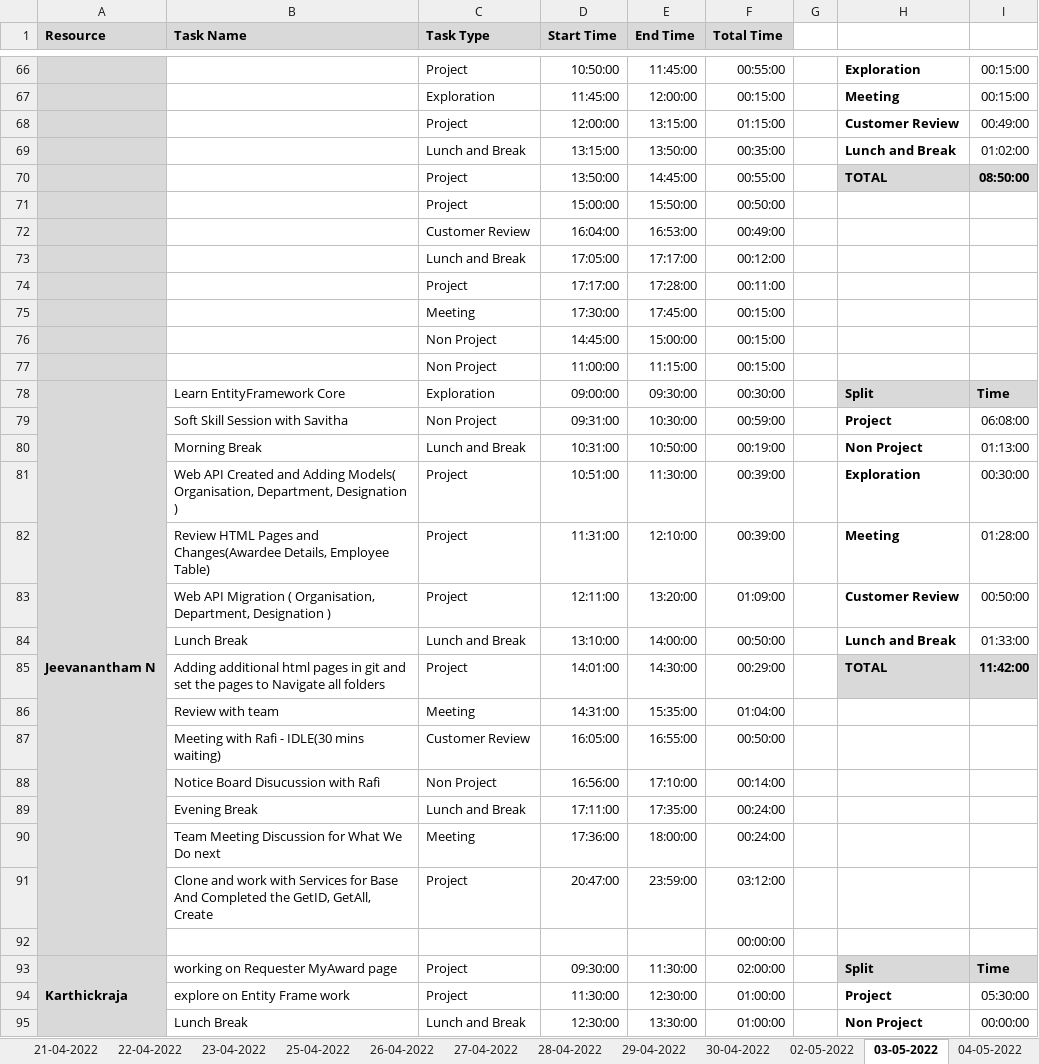
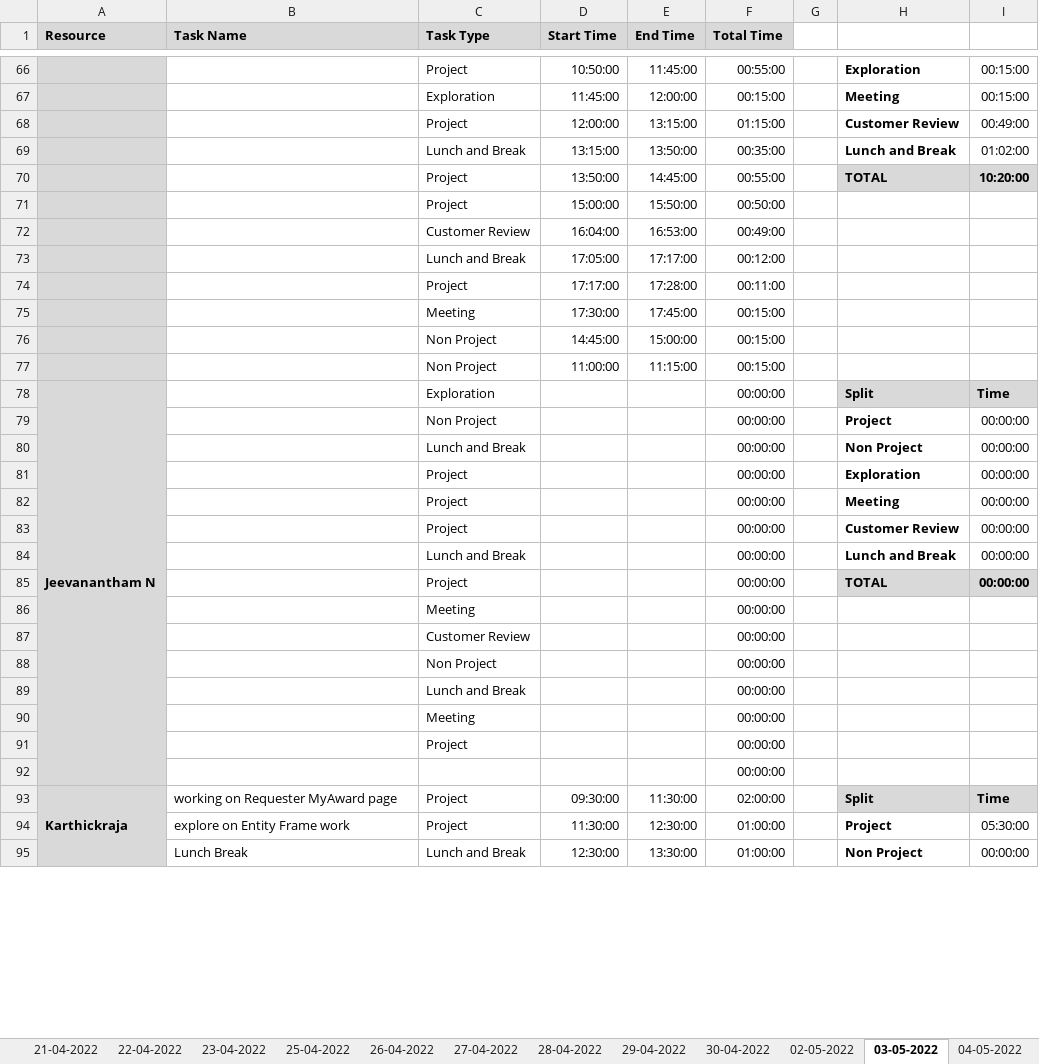
Before and after one commit to Tenacious-Org/Project-A5, an Excel workbook: Process/Timesheet/PTW-Timesheet.xlsx, sheet 03-05-2022, drawn as a sheet; only a part is shown, gaps mark what is left out; values as stored, in another font and other column widths than the file's, no borders; conditional formats not drawn; removed rows and columns are numbered as before the commit, all else as after; the diff covers the shown part only; the diff names each change by its address in the sheet, - before the commit and + after, or states it on an @@ line.

Commit message:
Update PTW-Timesheet.xlsx

```diff
--- a/Process/Timesheet/PTW-Timesheet.xlsx (sheet 03-05-2022)
+++ b/Process/Timesheet/PTW-Timesheet.xlsx (sheet 03-05-2022)
-I70: 08:50:00
+I70: 10:20:00
-B78 (Task Name): Learn EntityFramework Core
+B78 (Task Name): (empty)
-D78 (Start Time): 09:00:00
+D78 (Start Time): (empty)
-E78 (End Time): 09:30:00
+E78 (End Time): (empty)
-F78 (Total Time): 00:30:00
+F78 (Total Time): 00:00:00
-row 79:  | Soft Skill Session with Savitha | Non Project | 09:31:00 | 10:30:00 | 00:59:00 |  | Project | 06:08:00
-row 80:  | Morning Break | Lunch and Break | 10:31:00 | 10:50:00 | 00:19:00 |  | Non Project | 01:13:00
-row 81:  | Web API Created and Adding Models( Organisation, Department, Designation ) | Project | 10:51:00 | 11:30:00 | 00:39:00 |  | Exploration | 00:30:00
-row 82:  | Review HTML Pages and Changes(Awardee Details, Employee Table) | Project | 11:31:00 | 12:10:00 | 00:39:00 |  | Meeting | 01:28:00
-row 83:  | Web API Migration ( Organisation, Department, Designation ) | Project | 12:11:00 | 13:20:00 | 01:09:00 |  | Customer Review | 00:50:00
-row 84:  | Lunch Break | Lunch and Break | 13:10:00 | 14:00:00 | 00:50:00 |  | Lunch and Break | 01:33:00
-row 85:  | Adding additional html pages in git and set the pages to Navigate all folders | Project | 14:01:00 | 14:30:00 | 00:29:00 |  | TOTAL | 11:42:00
-row 86:  | Review with team | Meeting | 14:31:00 | 15:35:00 | 01:04:00
-row 87:  | Meeting with Rafi - IDLE(30 mins waiting) | Customer Review | 16:05:00 | 16:55:00 | 00:50:00
-row 88:  | Notice Board Disucussion with Rafi | Non Project | 16:56:00 | 17:10:00 | 00:14:00
-row 89:  | Evening Break | Lunch and Break | 17:11:00 | 17:35:00 | 00:24:00
-row 90:  | Team Meeting Discussion for What We Do next | Meeting | 17:36:00 | 18:00:00 | 00:24:00
-row 91:  | Clone and work with Services for Base And Completed the GetID, GetAll, Create | Project | 20:47:00 | 23:59:00 | 03:12:00
+row 79:  |  | Non Project |  |  | 00:00:00 |  | Project | 00:00:00
+row 80:  |  | Lunch and Break |  |  | 00:00:00 |  | Non Project | 00:00:00
+row 81:  |  | Project |  |  | 00:00:00 |  | Exploration | 00:00:00
+row 82:  |  | Project |  |  | 00:00:00 |  | Meeting | 00:00:00
+row 83:  |  | Project |  |  | 00:00:00 |  | Customer Review | 00:00:00
+row 84:  |  | Lunch and Break |  |  | 00:00:00 |  | Lunch and Break | 00:00:00
+row 85:  |  | Project |  |  | 00:00:00 |  | TOTAL | 00:00:00
+row 86:  |  | Meeting |  |  | 00:00:00
+row 87:  |  | Customer Review |  |  | 00:00:00
+row 88:  |  | Non Project |  |  | 00:00:00
+row 89:  |  | Lunch and Break |  |  | 00:00:00
+row 90:  |  | Meeting |  |  | 00:00:00
+row 91:  |  | Project |  |  | 00:00:00
```
Also changed, not shown: 6 edited cells elsewhere in this sheet, sheet 05-05-2022, sheet 04-05-2022, formulas that keep their value.
